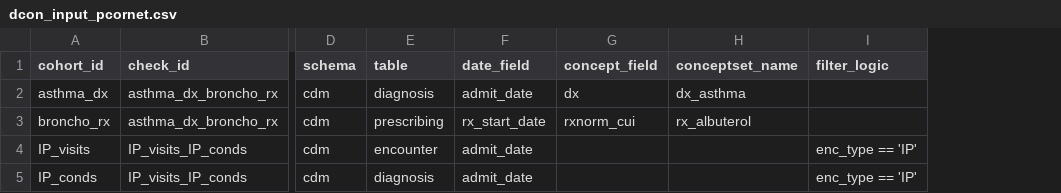
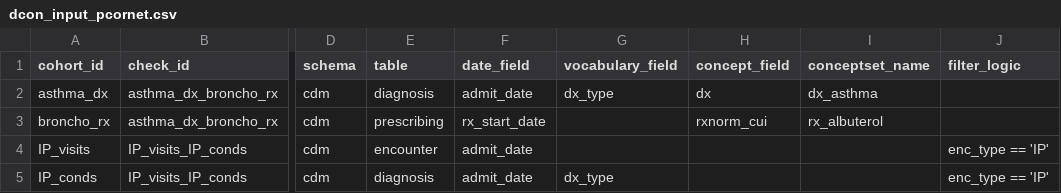
Before and after one commit to PEDSnet/ndq, a CSV file: inst/extdata/dcon_input_pcornet.csv, drawn as a sheet; only a part is shown, gaps mark what is left out; the diff names each change by its address in the sheet, - before the commit and + after, or states it on an @@ line.

Commit message:
add vocabulary field to pcornet input examples

```diff
--- a/inst/extdata/dcon_input_pcornet.csv
+++ b/inst/extdata/dcon_input_pcornet.csv
+column G (vocabulary_field), rows 2-5: dx_type |  |  | dx_type
```
Also changed, not shown: inst/extdata/ecp_input_pcornet.csv, 8 other files.
